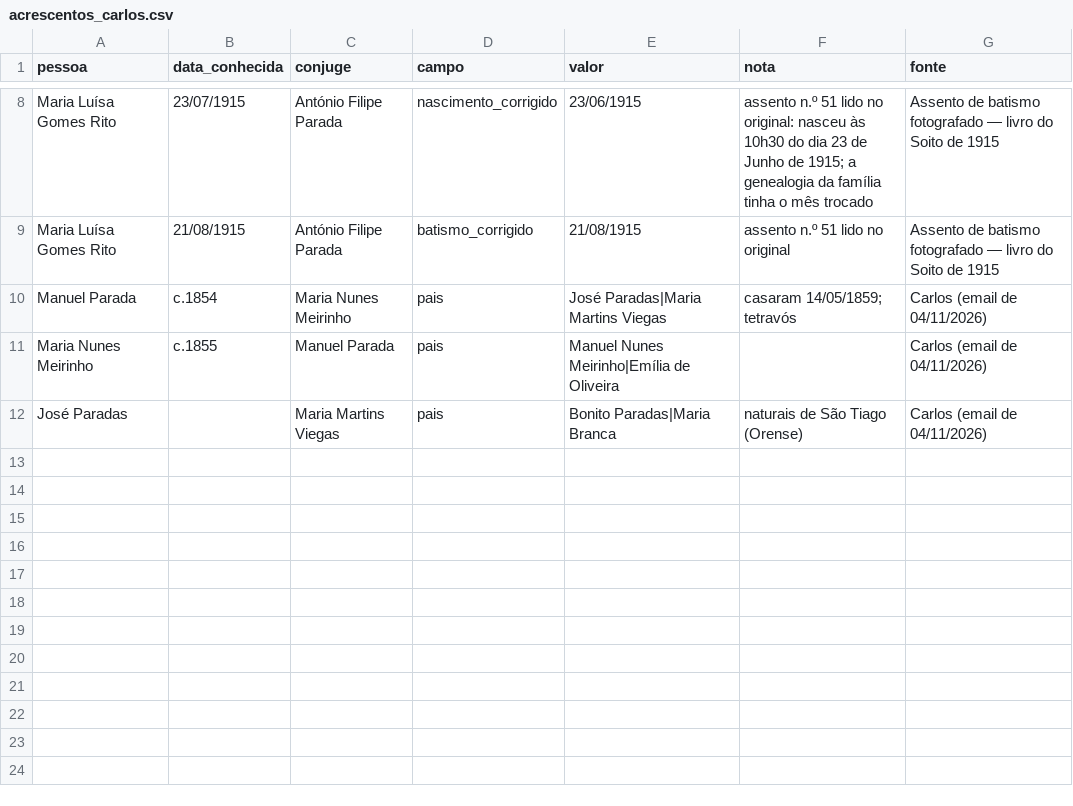
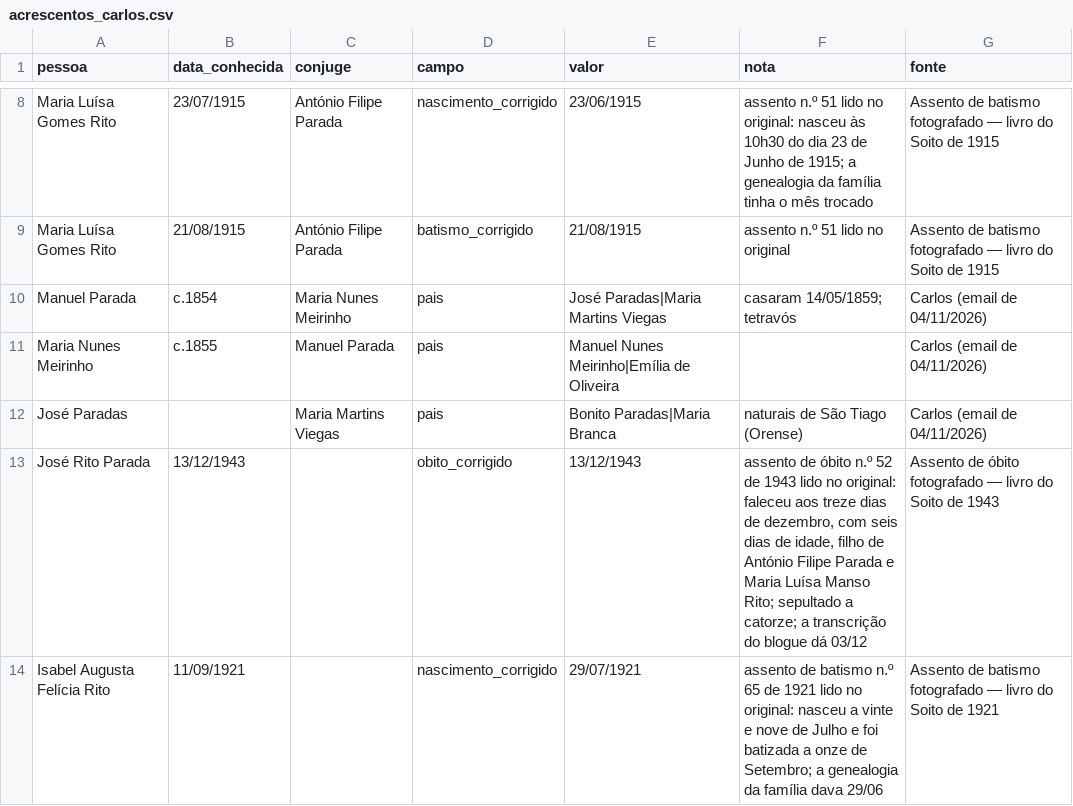
Before and after one commit to rickyrito/arvore-geneologica-S8, a CSV file: dados/acrescentos_carlos.csv, drawn as a sheet; only a part is shown, gaps mark what is left out.

```diff
--- a/dados/acrescentos_carlos.csv
+++ b/dados/acrescentos_carlos.csv
@@ -12 +12,3 @@ Maria Nunes Meirinho,c.1855,Manuel Parada,pais,Manuel Nunes Meirinho|Emília de
 José Paradas,,Maria Martins Viegas,pais,Bonito Paradas|Maria Branca,naturais de São Tiago (Orense),Carlos (email de 04/11/2026)
+José Rito Parada,13/12/1943,,obito_corrigido,13/12/1943,"assento de óbito n.º 52 de 1943 lido no original: faleceu aos treze dias de dezembro, com seis dias de idade, filho de António Filipe Parada e Maria Luísa Manso Rito; sepultado a catorze; a transcrição do blogue dá 03/12",Assento de óbito fotografado — livro do Soito de 1943
+Isabel Augusta Felícia Rito,11/09/1921,,nascimento_corrigido,29/07/1921,"assento de batismo n.º 65 de 1921 lido no original: nasceu a vinte e nove de Julho e foi batizada a onze de Setembro; a genealogia da família dava 29/06",Assento de batismo fotografado — livro do Soito de 1921
```
Also changed, not shown: dados/acrescentos_aplicados.csv, dados/conflitos_registos.csv, 4 other files.
